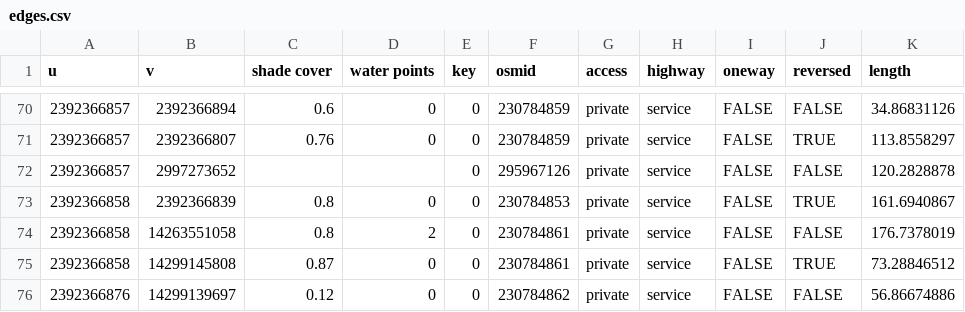
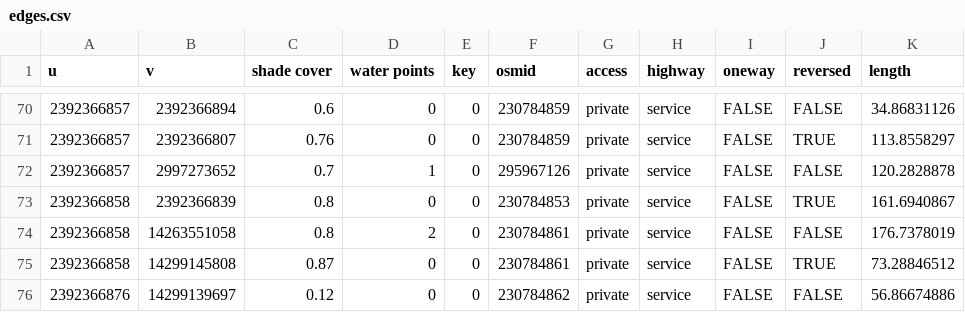
Before and after one commit to Inert-Om/Cool-Route, a CSV file: edges.csv, drawn as a sheet; only a part is shown, gaps mark what is left out; the diff names each change by its address in the sheet, - before the commit and + after, or states it on an @@ line.

```diff
--- a/edges.csv
+++ b/edges.csv
-C72 (shade cover): (empty)
+C72 (shade cover): 0.7
-D72 (water points): (empty)
+D72 (water points): 1
```
Also changed, not shown: nodes.csv.
